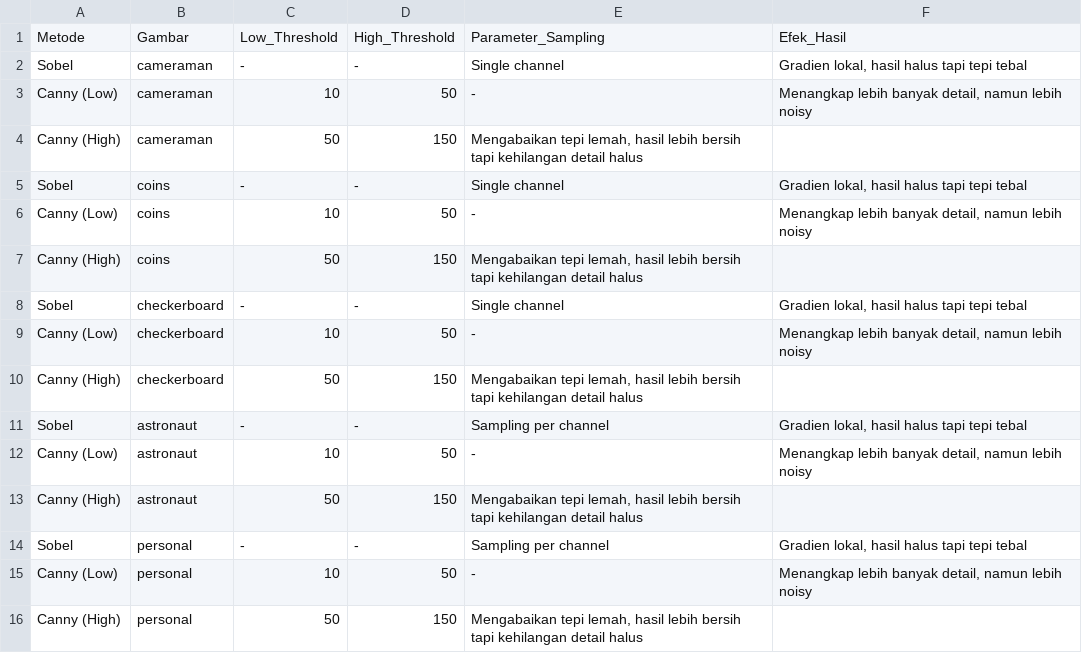
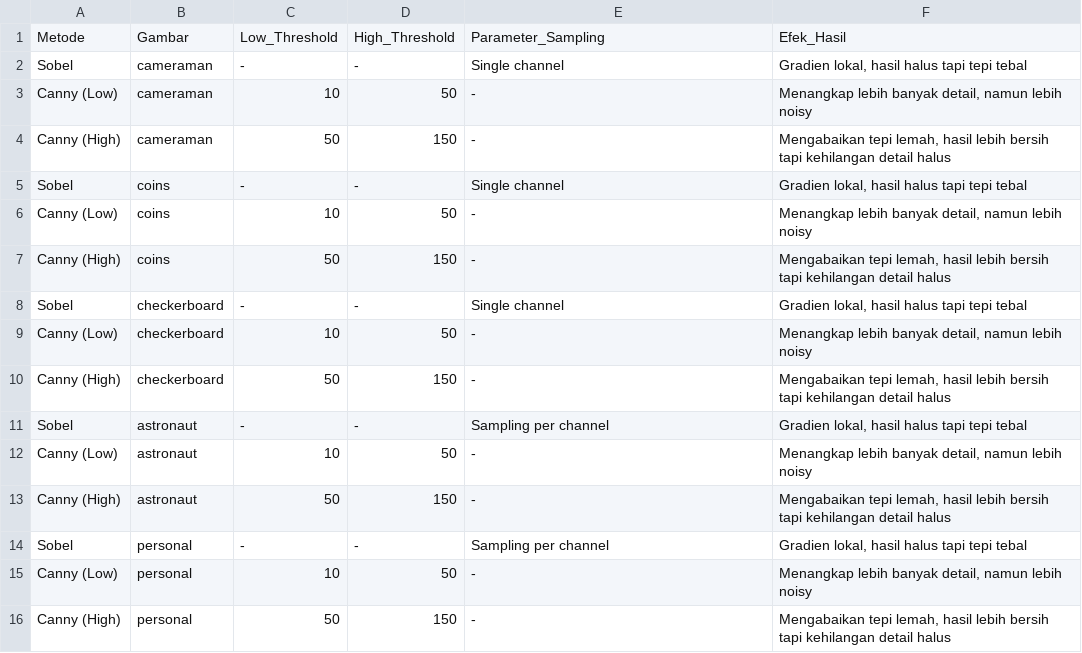
Before and after one commit to saadabha/SaadAbdulHakim_13522092_IF5152_TugasIndividuCV, a CSV file: 02_edge/threshold.csv, drawn as a sheet.

Commit message:
fix: edge

```diff
--- a/02_edge/threshold.csv
+++ b/02_edge/threshold.csv
@@ -3,14 +3,14 @@ Sobel,cameraman,-,-,Single channel,"Gradien lokal, hasil halus tapi tepi tebal"
 Canny (Low),cameraman,10,50,-,"Menangkap lebih banyak detail, namun lebih noisy"
-Canny (High),cameraman,50,150,"Mengabaikan tepi lemah, hasil lebih bersih tapi kehilangan detail halus",
+Canny (High),cameraman,50,150,-,"Mengabaikan tepi lemah, hasil lebih bersih tapi kehilangan detail halus"
 Sobel,coins,-,-,Single channel,"Gradien lokal, hasil halus tapi tepi tebal"
 Canny (Low),coins,10,50,-,"Menangkap lebih banyak detail, namun lebih noisy"
-Canny (High),coins,50,150,"Mengabaikan tepi lemah, hasil lebih bersih tapi kehilangan detail halus",
+Canny (High),coins,50,150,-,"Mengabaikan tepi lemah, hasil lebih bersih tapi kehilangan detail halus"
 Sobel,checkerboard,-,-,Single channel,"Gradien lokal, hasil halus tapi tepi tebal"
 Canny (Low),checkerboard,10,50,-,"Menangkap lebih banyak detail, namun lebih noisy"
-Canny (High),checkerboard,50,150,"Mengabaikan tepi lemah, hasil lebih bersih tapi kehilangan detail halus",
+Canny (High),checkerboard,50,150,-,"Mengabaikan tepi lemah, hasil lebih bersih tapi kehilangan detail halus"
 Sobel,astronaut,-,-,Sampling per channel,"Gradien lokal, hasil halus tapi tepi tebal"
 Canny (Low),astronaut,10,50,-,"Menangkap lebih banyak detail, namun lebih noisy"
-Canny (High),astronaut,50,150,"Mengabaikan tepi lemah, hasil lebih bersih tapi kehilangan detail halus",
+Canny (High),astronaut,50,150,-,"Mengabaikan tepi lemah, hasil lebih bersih tapi kehilangan detail halus"
 Sobel,personal,-,-,Sampling per channel,"Gradien lokal, hasil halus tapi tepi tebal"
 Canny (Low),personal,10,50,-,"Menangkap lebih banyak detail, namun lebih noisy"
-Canny (High),personal,50,150,"Mengabaikan tepi lemah, hasil lebih bersih tapi kehilangan detail halus",
+Canny (High),personal,50,150,-,"Mengabaikan tepi lemah, hasil lebih bersih tapi kehilangan detail halus"
```
Also changed, not shown: 1 other file.
